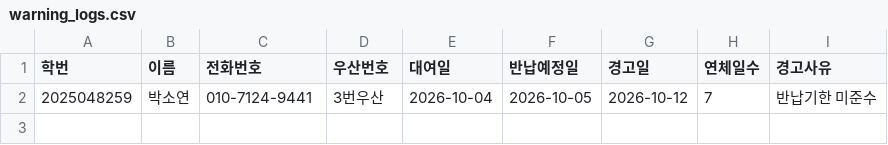
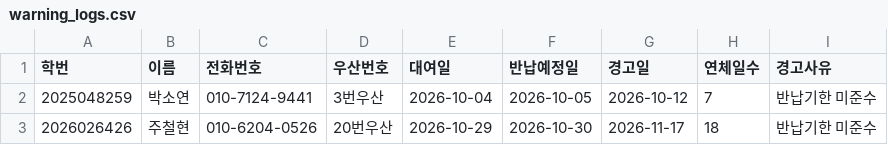
Before and after one commit to i088785/umbrella-rental, a CSV file: warning_logs.csv, drawn as a sheet.

Commit message:
Update warning_logs.csv via Streamlit App

```diff
--- a/warning_logs.csv
+++ b/warning_logs.csv
@@ -2 +2,2 @@
 2025048259,박소연,010-7124-9441,3번우산,2026-10-04,2026-10-05,2026-10-12,7,반납기한 미준수
+2026026426,주철현,010-6204-0526,20번우산,2026-10-29,2026-10-30,2026-11-17,18,반납기한 미준수
```
